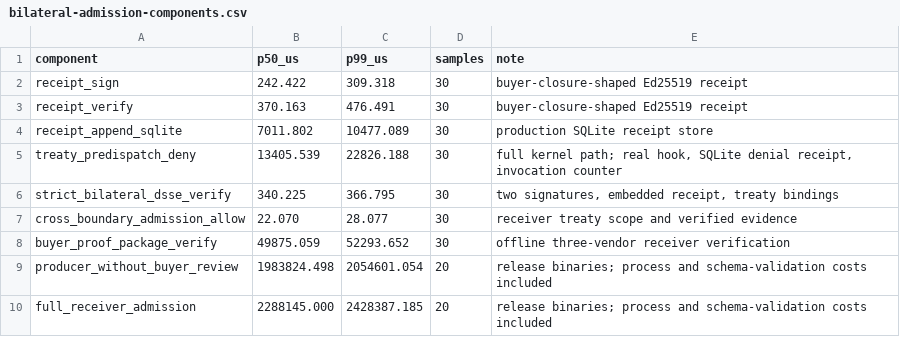
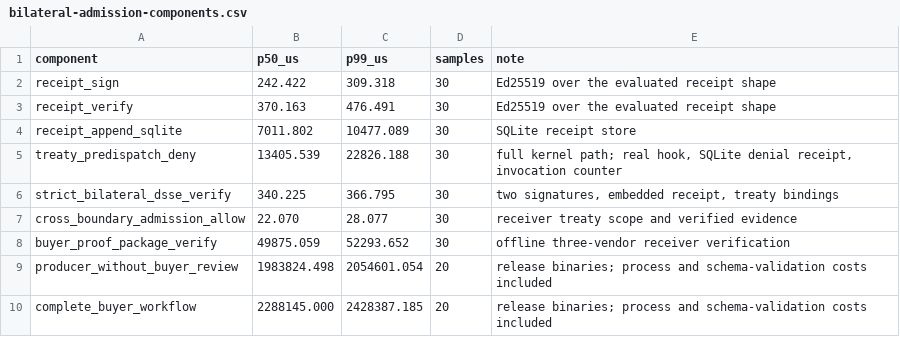
Before and after one commit to backbay-labs/chio, a CSV file: docs/papers/programmable-sovereignty/bench/results/bilateral-admission-components.csv, drawn as a sheet.

Commit message:
docs(paper): focus bilateral admission claims

```diff
--- a/docs/papers/programmable-sovereignty/bench/results/bilateral-admission-components.csv
+++ b/docs/papers/programmable-sovereignty/bench/results/bilateral-admission-components.csv
@@ -1,5 +1,5 @@
 component,p50_us,p99_us,samples,note
-receipt_sign,242.422,309.318,30,buyer-closure-shaped Ed25519 receipt
-receipt_verify,370.163,476.491,30,buyer-closure-shaped Ed25519 receipt
-receipt_append_sqlite,7011.802,10477.089,30,production SQLite receipt store
+receipt_sign,242.422,309.318,30,Ed25519 over the evaluated receipt shape
+receipt_verify,370.163,476.491,30,Ed25519 over the evaluated receipt shape
+receipt_append_sqlite,7011.802,10477.089,30,SQLite receipt store
 treaty_predispatch_deny,13405.539,22826.188,30,"full kernel path; real hook, SQLite denial receipt, invocation counter"
@@ -9,2 +9,2 @@ buyer_proof_package_verify,49875.059,52293.652,30,offline three-vendor receiver
 producer_without_buyer_review,1983824.498,2054601.054,20,release binaries; process and schema-validation costs included
-full_receiver_admission,2288145.000,2428387.185,20,release binaries; process and schema-validation costs included
+complete_buyer_workflow,2288145.000,2428387.185,20,release binaries; process and schema-validation costs included
```
Also changed, not shown: docs/papers/programmable-sovereignty/bench/results/bilateral-admission-raw.csv, 37 other files.
